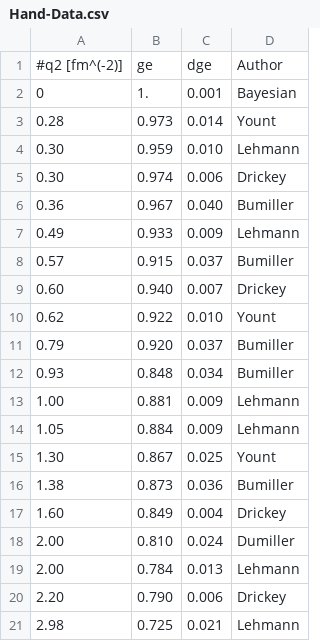
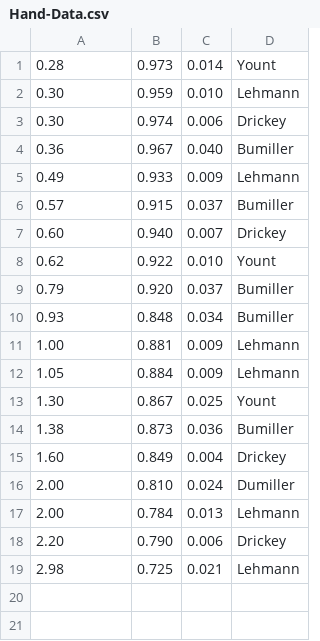
Before and after one commit to JeffersonLab/Example-Fitting-Codes, a CSV file: Python/Hand-Data.csv, drawn as a sheet; the diff names each change by its address in the sheet, - before the commit and + after, or states it on an @@ line.

```diff
--- a/Python/Hand-Data.csv
+++ b/Python/Hand-Data.csv
-row 1: #q2 [fm^(-2)] | ge | dge | Author
-row 2: 0 | 1. | 0.001 | Bayesian
```
Also changed, not shown: Python/Carlson.csv, 3 other files.
